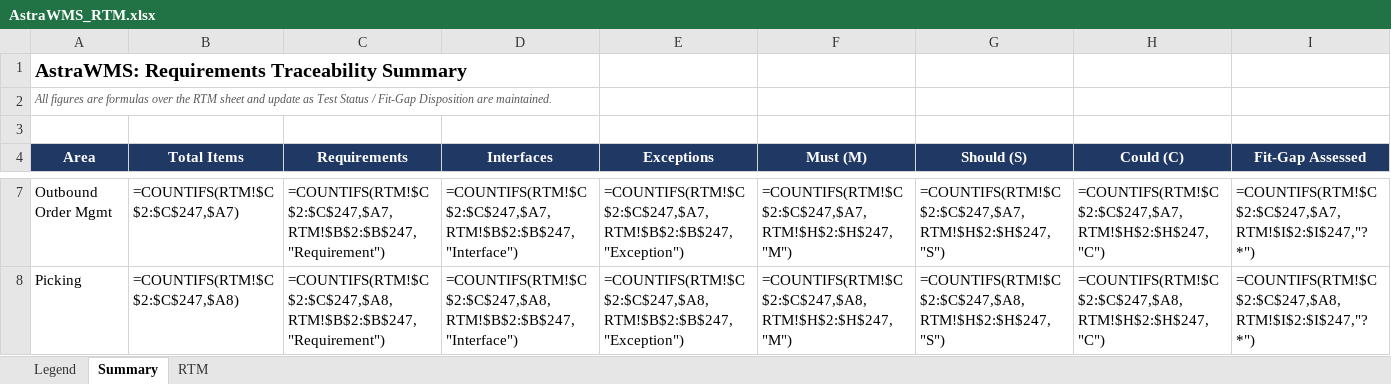
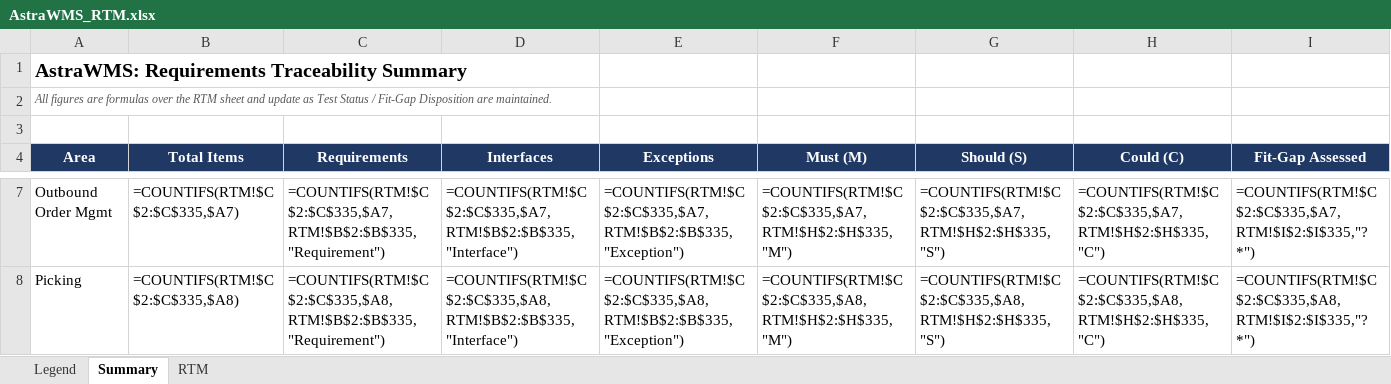
Before and after one commit to Gopik11/AstraWMS, an Excel workbook: docs/rtm/AstraWMS_RTM.xlsx, sheet Summary, drawn as a sheet; only a part is shown, gaps mark what is left out; values as stored, in another font and other column widths than the file's, no borders; formulas without a stored value are shown as written; the diff covers the shown part only; the diff names each change by its address in the sheet, - before the commit and + after, or states it on an @@ line.

```diff
--- a/docs/rtm/AstraWMS_RTM.xlsx (sheet Summary)
+++ b/docs/rtm/AstraWMS_RTM.xlsx (sheet Summary)
-B7 (Total Items): =COUNTIFS(RTM!$C$2:$C$247,$A7)
+B7 (Total Items): =COUNTIFS(RTM!$C$2:$C$335,$A7)
-C7 (Requirements): =COUNTIFS(RTM!$C$2:$C$247,$A7,RTM!$B$2:$B$247,"Requirement")
+C7 (Requirements): =COUNTIFS(RTM!$C$2:$C$335,$A7,RTM!$B$2:$B$335,"Requirement")
-D7 (Interfaces): =COUNTIFS(RTM!$C$2:$C$247,$A7,RTM!$B$2:$B$247,"Interface")
+D7 (Interfaces): =COUNTIFS(RTM!$C$2:$C$335,$A7,RTM!$B$2:$B$335,"Interface")
-E7 (Exceptions): =COUNTIFS(RTM!$C$2:$C$247,$A7,RTM!$B$2:$B$247,"Exception")
+E7 (Exceptions): =COUNTIFS(RTM!$C$2:$C$335,$A7,RTM!$B$2:$B$335,"Exception")
-F7 (Must (M)): =COUNTIFS(RTM!$C$2:$C$247,$A7,RTM!$H$2:$H$247,"M")
+F7 (Must (M)): =COUNTIFS(RTM!$C$2:$C$335,$A7,RTM!$H$2:$H$335,"M")
-G7 (Should (S)): =COUNTIFS(RTM!$C$2:$C$247,$A7,RTM!$H$2:$H$247,"S")
+G7 (Should (S)): =COUNTIFS(RTM!$C$2:$C$335,$A7,RTM!$H$2:$H$335,"S")
-H7 (Could (C)): =COUNTIFS(RTM!$C$2:$C$247,$A7,RTM!$H$2:$H$247,"C")
+H7 (Could (C)): =COUNTIFS(RTM!$C$2:$C$335,$A7,RTM!$H$2:$H$335,"C")
-I7 (Fit-Gap Assessed): =COUNTIFS(RTM!$C$2:$C$247,$A7,RTM!$I$2:$I$247,"?*")
+I7 (Fit-Gap Assessed): =COUNTIFS(RTM!$C$2:$C$335,$A7,RTM!$I$2:$I$335,"?*")
-B8 (Total Items): =COUNTIFS(RTM!$C$2:$C$247,$A8)
+B8 (Total Items): =COUNTIFS(RTM!$C$2:$C$335,$A8)
-C8 (Requirements): =COUNTIFS(RTM!$C$2:$C$247,$A8,RTM!$B$2:$B$247,"Requirement")
+C8 (Requirements): =COUNTIFS(RTM!$C$2:$C$335,$A8,RTM!$B$2:$B$335,"Requirement")
-D8 (Interfaces): =COUNTIFS(RTM!$C$2:$C$247,$A8,RTM!$B$2:$B$247,"Interface")
+D8 (Interfaces): =COUNTIFS(RTM!$C$2:$C$335,$A8,RTM!$B$2:$B$335,"Interface")
-E8 (Exceptions): =COUNTIFS(RTM!$C$2:$C$247,$A8,RTM!$B$2:$B$247,"Exception")
+E8 (Exceptions): =COUNTIFS(RTM!$C$2:$C$335,$A8,RTM!$B$2:$B$335,"Exception")
-F8 (Must (M)): =COUNTIFS(RTM!$C$2:$C$247,$A8,RTM!$H$2:$H$247,"M")
+F8 (Must (M)): =COUNTIFS(RTM!$C$2:$C$335,$A8,RTM!$H$2:$H$335,"M")
-G8 (Should (S)): =COUNTIFS(RTM!$C$2:$C$247,$A8,RTM!$H$2:$H$247,"S")
+G8 (Should (S)): =COUNTIFS(RTM!$C$2:$C$335,$A8,RTM!$H$2:$H$335,"S")
-H8 (Could (C)): =COUNTIFS(RTM!$C$2:$C$247,$A8,RTM!$H$2:$H$247,"C")
+H8 (Could (C)): =COUNTIFS(RTM!$C$2:$C$335,$A8,RTM!$H$2:$H$335,"C")
-I8 (Fit-Gap Assessed): =COUNTIFS(RTM!$C$2:$C$247,$A8,RTM!$I$2:$I$247,"?*")
+I8 (Fit-Gap Assessed): =COUNTIFS(RTM!$C$2:$C$335,$A8,RTM!$I$2:$I$335,"?*")
```
Also changed, not shown: 2 added rows and 216 edited cells elsewhere in this sheet, sheet RTM, sheet Legend, 6 other files.
